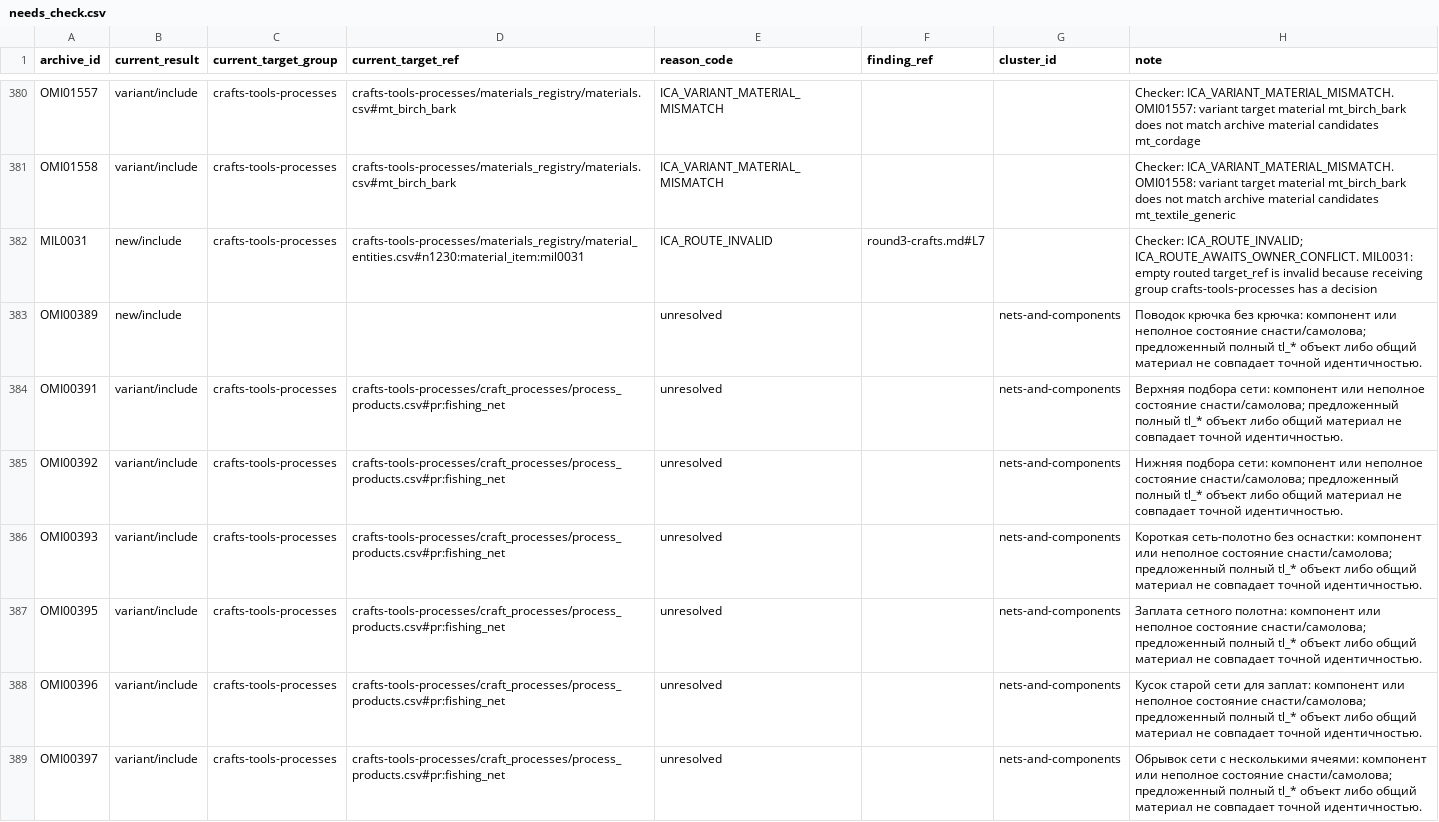
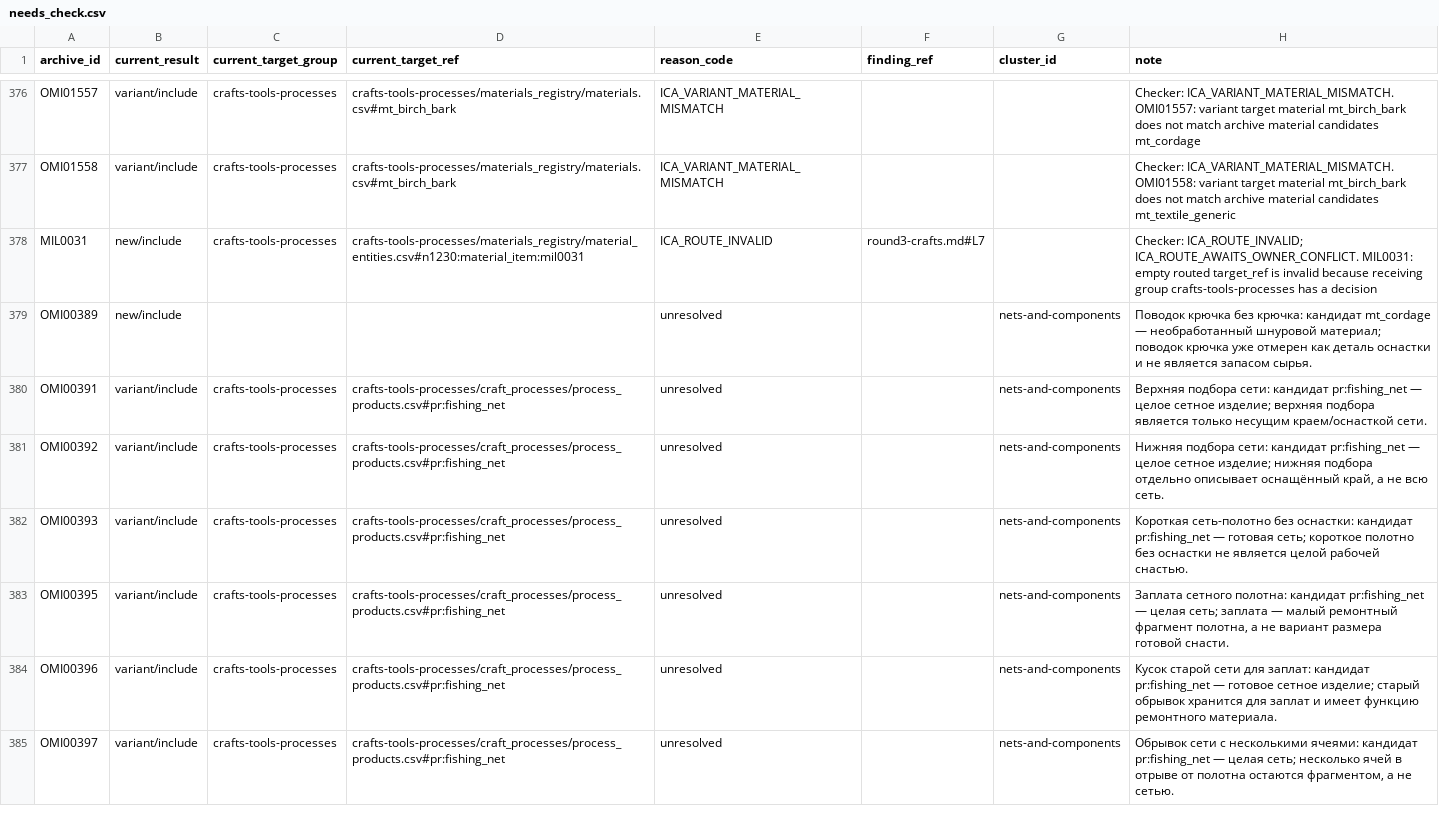
Before and after one commit to PavelSlaven/Novgorod1230, a CSV file: data/world-catalogs/novgorod/game-base-v1/crafts-tools-processes/authoring/needs_check.csv, drawn as a sheet; only a part is shown, gaps mark what is left out; the diff covers the shown part only.

```diff
--- a/data/world-catalogs/novgorod/game-base-v1/crafts-tools-processes/authoring/needs_check.csv
+++ b/data/world-catalogs/novgorod/game-base-v1/crafts-tools-processes/authoring/needs_check.csv
@@ -382,8 +378,8 @@ OMI01558,variant/include,crafts-tools-processes,crafts-tools-processes/materials
 MIL0031,new/include,crafts-tools-processes,crafts-tools-processes/materials_registry/material_entities.csv#n1230:material_item:mil0031,ICA_ROUTE_INVALID,round3-crafts.md#L7,,Checker: ICA_ROUTE_INVALID; ICA_ROUTE_AWAITS_OWNER_CONFLICT. MIL0031: empty routed target_ref is invalid because receiving group crafts-tools-processes has a decision
-OMI00389,new/include,,,unresolved,,nets-and-components,Поводок крючка без крючка: компонент или неполное состояние снасти/самолова; предложенный полный tl_* объект либо общий материал не совпадает точной идентичностью.
-OMI00391,variant/include,crafts-tools-processes,crafts-tools-processes/craft_processes/process_products.csv#pr:fishing_net,unresolved,,nets-and-components,Верхняя подборa сети: компонент или неполное состояние снасти/самолова; предложенный полный tl_* объект либо общий материал не совпадает точной идентичностью.
-OMI00392,variant/include,crafts-tools-processes,crafts-tools-processes/craft_processes/process_products.csv#pr:fishing_net,unresolved,,nets-and-components,Нижняя подборa сети: компонент или неполное состояние снасти/самолова; предложенный полный tl_* объект либо общий материал не совпадает точной идентичностью.
-OMI00393,variant/include,crafts-tools-processes,crafts-tools-processes/craft_processes/process_products.csv#pr:fishing_net,unresolved,,nets-and-components,Короткая сеть-полотно без оснастки: компонент или неполное состояние снасти/самолова; предложенный полный tl_* объект либо общий материал не совпадает точной идентичностью.
-OMI00395,variant/include,crafts-tools-processes,crafts-tools-processes/craft_processes/process_products.csv#pr:fishing_net,unresolved,,nets-and-components,Заплата сетного полотна: компонент или неполное состояние снасти/самолова; предложенный полный tl_* объект либо общий материал не совпадает точной идентичностью.
-OMI00396,variant/include,crafts-tools-processes,crafts-tools-processes/craft_processes/process_products.csv#pr:fishing_net,unresolved,,nets-and-components,Кусок старой сети для заплат: компонент или неполное состояние снасти/самолова; предложенный полный tl_* объект либо общий материал не совпадает точной идентичностью.
-OMI00397,variant/include,crafts-tools-processes,crafts-tools-processes/craft_processes/process_products.csv#pr:fishing_net,unresolved,,nets-and-components,Обрывок сети с несколькими ячеями: компонент или неполное состояние снасти/самолова; предложенный полный tl_* объект либо общий материал не совпадает точной идентичностью.
+OMI00389,new/include,,,unresolved,,nets-and-components,Поводок крючка без крючка: кандидат mt_cordage — необработанный шнуровой материал; поводок крючка уже отмерен как деталь оснастки и не является запасом сырья.
+OMI00391,variant/include,crafts-tools-processes,crafts-tools-processes/craft_processes/process_products.csv#pr:fishing_net,unresolved,,nets-and-components,Верхняя подборa сети: кандидат pr:fishing_net — целое сетное изделие; верхняя подбора является только несущим краем/оснасткой сети.
+OMI00392,variant/include,crafts-tools-processes,crafts-tools-processes/craft_processes/process_products.csv#pr:fishing_net,unresolved,,nets-and-components,"Нижняя подборa сети: кандидат pr:fishing_net — целое сетное изделие; нижняя подбора отдельно описывает оснащённый край, а не всю сеть."
+OMI00393,variant/include,crafts-tools-processes,crafts-tools-processes/craft_processes/process_products.csv#pr:fishing_net,unresolved,,nets-and-components,Короткая сеть-полотно без оснастки: кандидат pr:fishing_net — готовая сеть; короткое полотно без оснастки не является целой рабочей снастью.
+OMI00395,variant/include,crafts-tools-processes,crafts-tools-processes/craft_processes/process_products.csv#pr:fishing_net,unresolved,,nets-and-components,"Заплата сетного полотна: кандидат pr:fishing_net — целая сеть; заплата — малый ремонтный фрагмент полотна, а не вариант размера готовой снасти."
+OMI00396,variant/include,crafts-tools-processes,crafts-tools-processes/craft_processes/process_products.csv#pr:fishing_net,unresolved,,nets-and-components,Кусок старой сети для заплат: кандидат pr:fishing_net — готовое сетное изделие; старый обрывок хранится для заплат и имеет функцию ремонтного материала.
+OMI00397,variant/include,crafts-tools-processes,crafts-tools-processes/craft_processes/process_products.csv#pr:fishing_net,unresolved,,nets-and-components,"Обрывок сети с несколькими ячеями: кандидат pr:fishing_net — целая сеть; несколько ячей в отрыве от полотна остаются фрагментом, а не сетью."
```
Also changed, not shown: 1 added row, 11 removed rows and 57 edited cells elsewhere in this file, data/world-catalogs/novgorod/game-base-v1/crafts-tools-processes/authoring/review_disagreements.csv, 11 other files.
